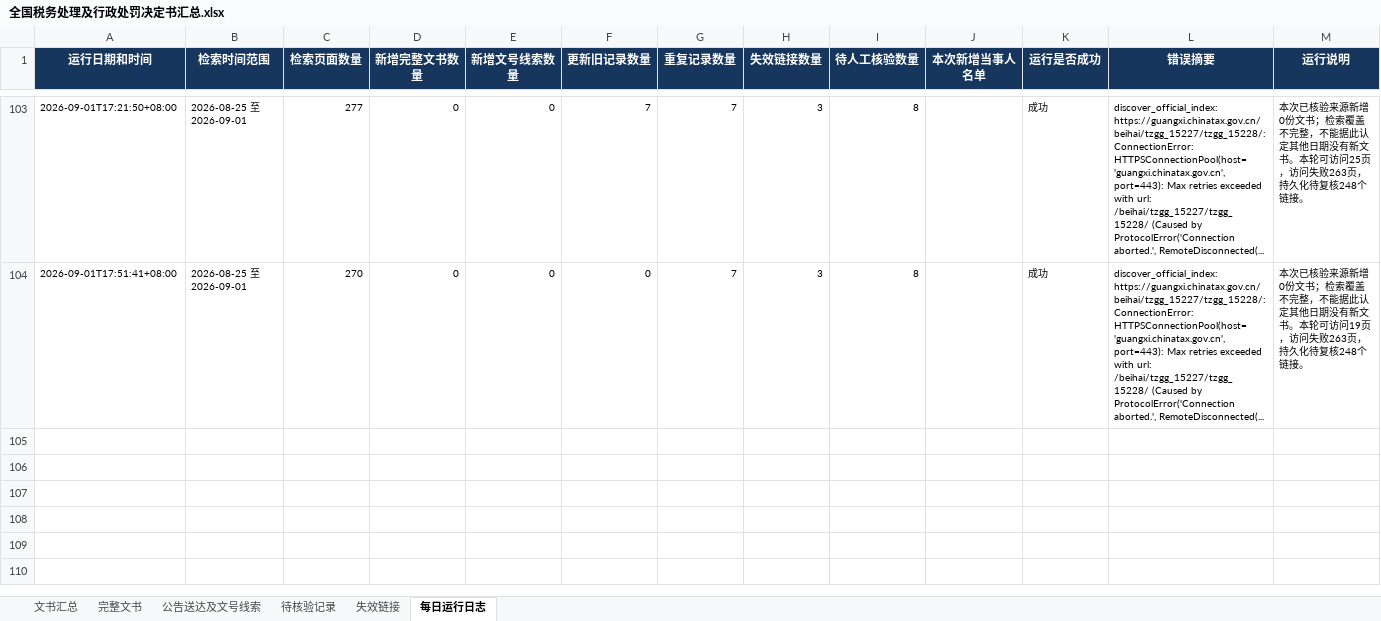
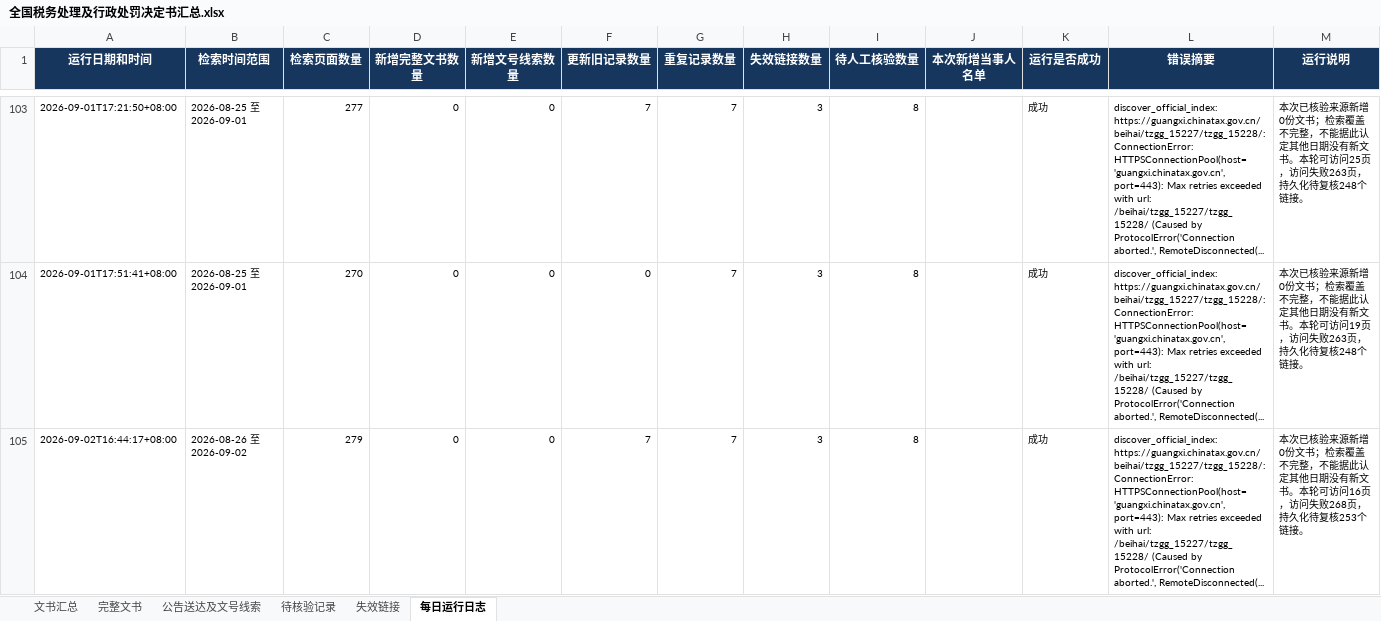
Before and after one commit to SakuraWu21/national-tax-decisions, an Excel workbook: public/downloads/全国税务处理及行政处罚决定书汇总.xlsx, sheet 每日运行日志, drawn as a sheet; only a part is shown, gaps mark what is left out; values as stored, in another font and other column widths than the file's, no borders; the diff names each change by its address in the sheet, - before the commit and + after, or states it on an @@ line.

```diff
--- a/public/downloads/全国税务处理及行政处罚决定书汇总.xlsx (sheet 每日运行日志)
+++ b/public/downloads/全国税务处理及行政处罚决定书汇总.xlsx (sheet 每日运行日志)
+row 105: 2026-09-02T16:44:17+08:00 | 2026-08-26 至 2026-09-02 | 279 | 0 | 0 | 7 | 7 | 3 | 8 |  | 成功 | discover_official_index: https://guangxi.chinatax.gov.cn/beihai/tzgg_15227/tzgg_15228/: ConnectionError: HTTPSConnectionPool(host='guangxi.chinatax.gov.cn', port=443): Max retries exceeded with url: /beihai/tzgg_15227/tzgg_15228/ (Caused by ProtocolError('Connection aborted.', RemoteDisconnected(... | 本次已核验来源新增0份文书；检索覆盖不完整，不能据此认定其他日期没有新文书。本轮可访问16页，访问失败268页，持久化待复核253个链接。
```
Also changed, not shown: sheet 文书汇总, sheet 公告送达及文号线索, sheet 完整文书, sheet 失效链接, sheet 待核验记录, data/全国税务处理及行政处罚决定书汇总.xlsx, 8 other files.
